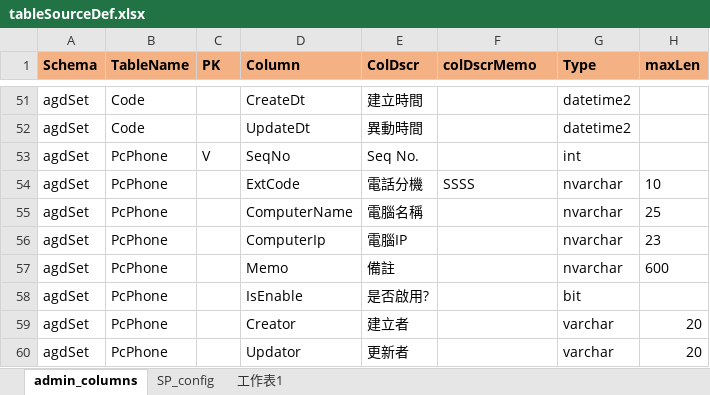
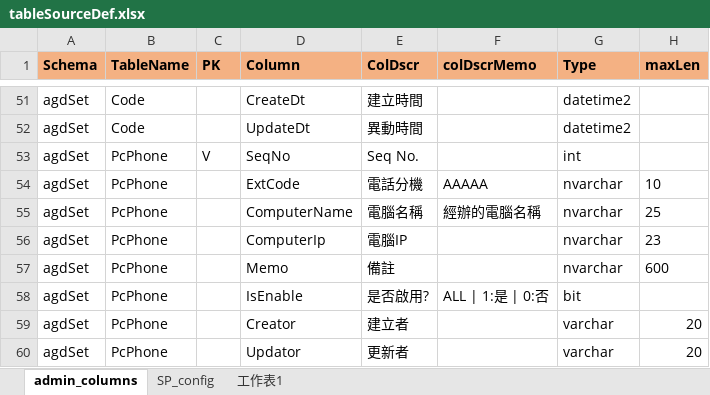
Before and after one commit to danielchou/genTableSchema, an Excel workbook: tableSourceDef.xlsx, sheet admin_columns, drawn as a sheet; only a part is shown, gaps mark what is left out; values as stored, in another font and other column widths than the file's, no borders; the diff names each change by its address in the sheet, - before the commit and + after, or states it on an @@ line.

```diff
--- a/tableSourceDef.xlsx (sheet admin_columns)
+++ b/tableSourceDef.xlsx (sheet admin_columns)
-F54 (colDscrMemo): SSSS
+F54 (colDscrMemo): AAAAA
-F55 (colDscrMemo): (empty)
+F55 (colDscrMemo): 經辦的電腦名稱
-F58 (colDscrMemo): (empty)
+F58 (colDscrMemo): ALL | 1:是 | 0:否
```
Also changed, not shown: 12 other files.
